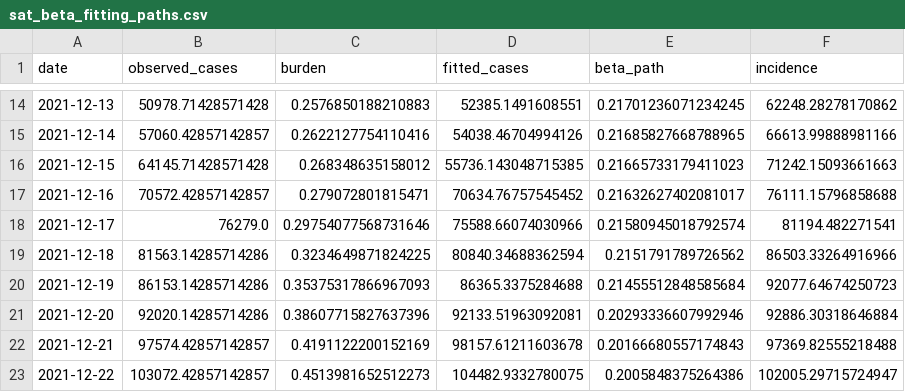
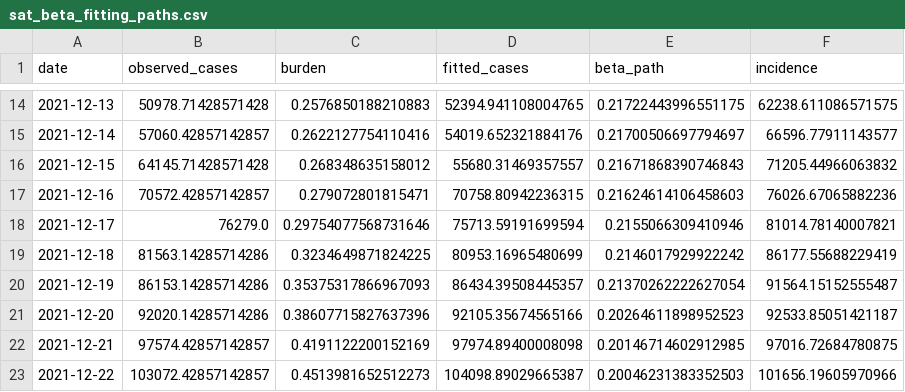
Before and after one commit to SequorIkkyu/covid-m4r, a CSV file: results/sat_beta_fitting_paths.csv, drawn as a sheet; only a part is shown, gaps mark what is left out; the diff covers the shown part only.

```diff
--- a/results/sat_beta_fitting_paths.csv
+++ b/results/sat_beta_fitting_paths.csv
@@ -14,10 +14,10 @@ date,observed_cases,burden,fitted_cases,beta_path,incidence
-2021-12-13,50978.71428571428,0.2576850188210883,52385.1491608551,0.21701236071234245,62248.28278170862
-2021-12-14,57060.42857142857,0.2622127754110416,54038.46704994126,0.21685827668788965,66613.99888981166
-2021-12-15,64145.71428571428,0.268348635158012,55736.143048715385,0.21665733179411023,71242.15093661663
-2021-12-16,70572.42857142857,0.279072801815471,70634.76757545452,0.21632627402081017,76111.15796858688
-2021-12-17,76279.0,0.29754077568731646,75588.66074030966,0.21580945018792574,81194.482271541
-2021-12-18,81563.14285714286,0.3234649871824225,80840.34688362594,0.2151791789726562,86503.33264916966
-2021-12-19,86153.14285714286,0.35375317866967093,86365.3375284688,0.21455512848585684,92077.64674250723
-2021-12-20,92020.14285714286,0.38607715827637396,92133.51963092081,0.20293336607992946,92886.30318646884
-2021-12-21,97574.42857142857,0.4191122200152169,98157.61211603678,0.20166680557174843,97369.82555218488
-2021-12-22,103072.42857142857,0.4513981652512273,104482.9332780075,0.2005848375264386,102005.29715724947
+2021-12-13,50978.71428571428,0.2576850188210883,52394.941108004765,0.21722443996551175,62238.611086571575
+2021-12-14,57060.42857142857,0.2622127754110416,54019.652321884176,0.21700506697794697,66596.77911143577
+2021-12-15,64145.71428571428,0.268348635158012,55680.31469357557,0.21671868390746843,71205.44966063832
+2021-12-16,70572.42857142857,0.279072801815471,70758.80942236315,0.21624614106458603,76026.67065882236
+2021-12-17,76279.0,0.29754077568731646,75713.59191699594,0.2155066309410946,81014.78140007821
+2021-12-18,81563.14285714286,0.3234649871824225,80953.16965480699,0.2146017929922242,86177.55688229419
+2021-12-19,86153.14285714286,0.35375317866967093,86434.39508445357,0.21370262222627054,91564.15152555487
+2021-12-20,92020.14285714286,0.38607715827637396,92105.35674565166,0.20264611898952523,92533.85051421187
+2021-12-21,97574.42857142857,0.4191122200152169,97974.89400008098,0.20146714602912985,97016.72684780875
+2021-12-22,103072.42857142857,0.4513981652512273,104098.89029665387,0.20046231383352503,101656.19605970966
```
Also changed, not shown: 159 edited cells elsewhere in this file, results/exp_beta_fitting_paths.csv, results/exp_beta_segment_summary.csv, 12 other files.
